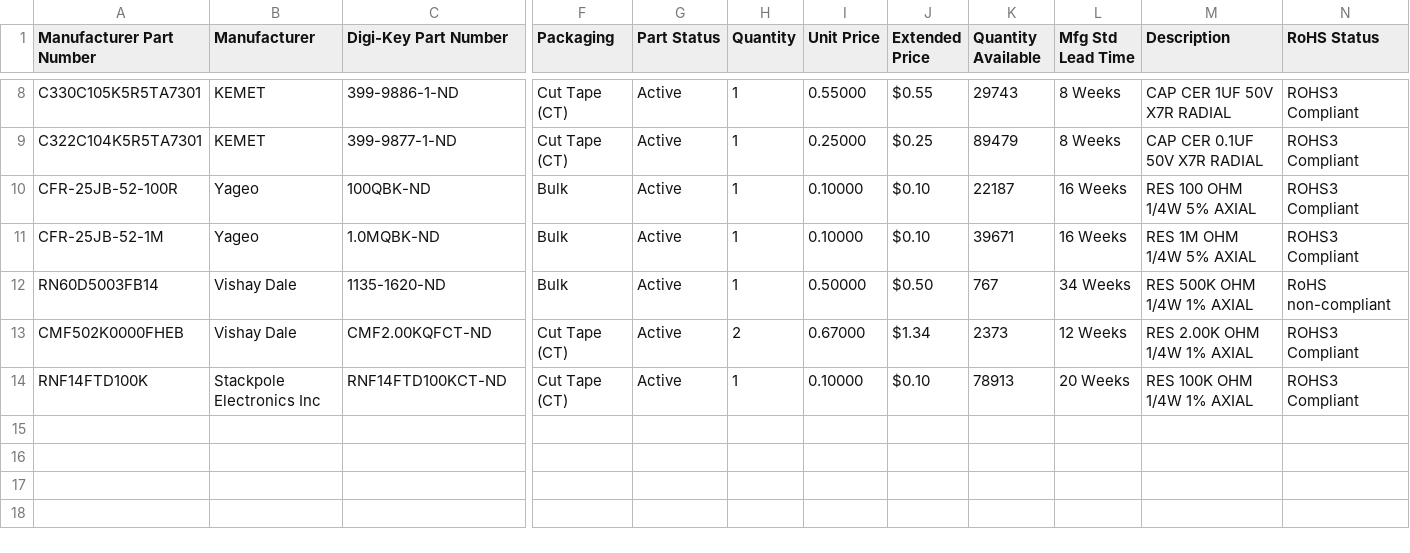
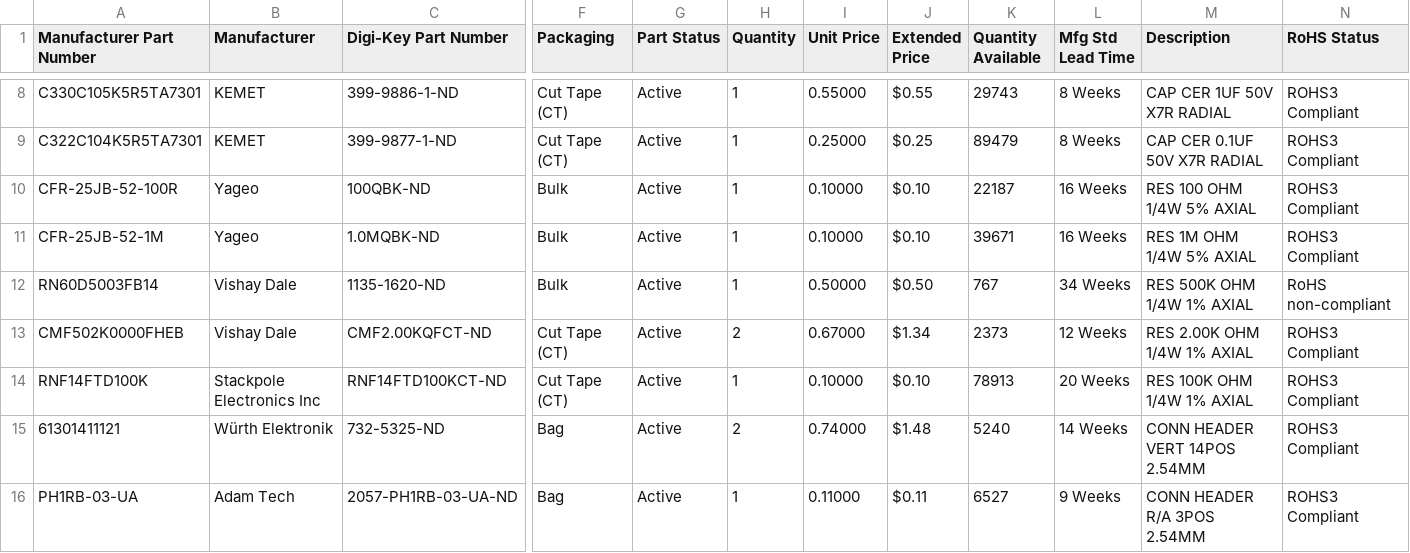
Before and after one commit to ruffner/o2-sensor-interface, a CSV file: pcb/Digikey_Bom_8219274.csv, drawn as a sheet; only a part is shown, gaps mark what is left out; rows hold the shown columns only; the diff names each change by its address in the sheet, - before the commit and + after, or states it on an @@ line.

Commit message:
updated bom to include male headers for teensy

```diff
--- a/pcb/Digikey_Bom_8219274.csv
+++ b/pcb/Digikey_Bom_8219274.csv
+row 15: 61301411121 | Würth Elektronik | 732-5325-ND | Bag | Active | 2 | 0.74000 | $1.48 | 5240 | 14 Weeks | CONN HEADER VERT 14POS 2.54MM | ROHS3 Compliant
+row 16: PH1RB-03-UA | Adam Tech | 2057-PH1RB-03-UA-ND | Bag | Active | 1 | 0.11000 | $0.11 | 6527 | 9 Weeks | CONN HEADER R/A 3POS 2.54MM | ROHS3 Compliant
```
